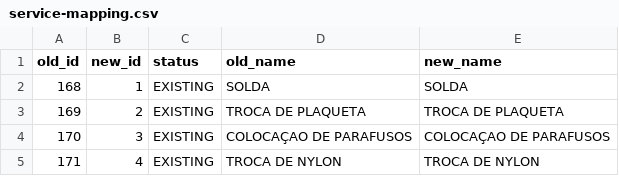
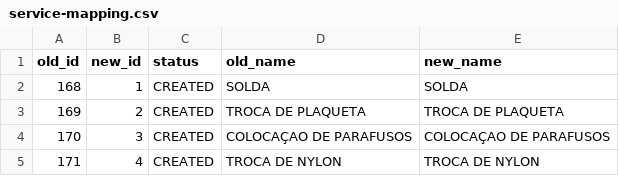
Before and after one commit to marcosreiss/prismaflow-api, a CSV file: migrations/oticacrista/mappings/service-mapping.csv, drawn as a sheet.

```diff
--- a/migrations/oticacrista/mappings/service-mapping.csv
+++ b/migrations/oticacrista/mappings/service-mapping.csv
@@ -1,5 +1,5 @@
 old_id,new_id,status,old_name,new_name
-168,1,EXISTING,SOLDA,SOLDA
-169,2,EXISTING,TROCA DE PLAQUETA,TROCA DE PLAQUETA
-170,3,EXISTING,COLOCAÇAO DE PARAFUSOS,COLOCAÇAO DE PARAFUSOS
-171,4,EXISTING,TROCA DE NYLON,TROCA DE NYLON
+168,1,CREATED,SOLDA,SOLDA
+169,2,CREATED,TROCA DE PLAQUETA,TROCA DE PLAQUETA
+170,3,CREATED,COLOCAÇAO DE PARAFUSOS,COLOCAÇAO DE PARAFUSOS
+171,4,CREATED,TROCA DE NYLON,TROCA DE NYLON
```
Also changed, not shown: migrations/oticacrista/mappings/product-mapping.csv, 2 other files.
